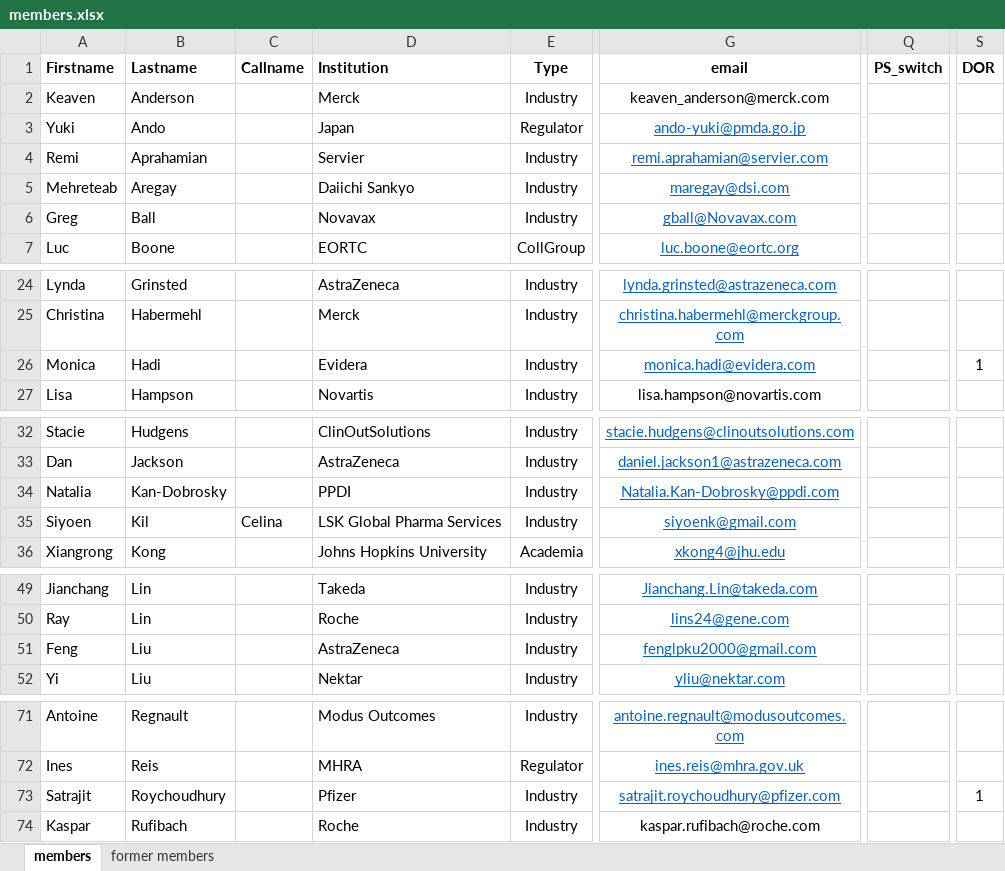
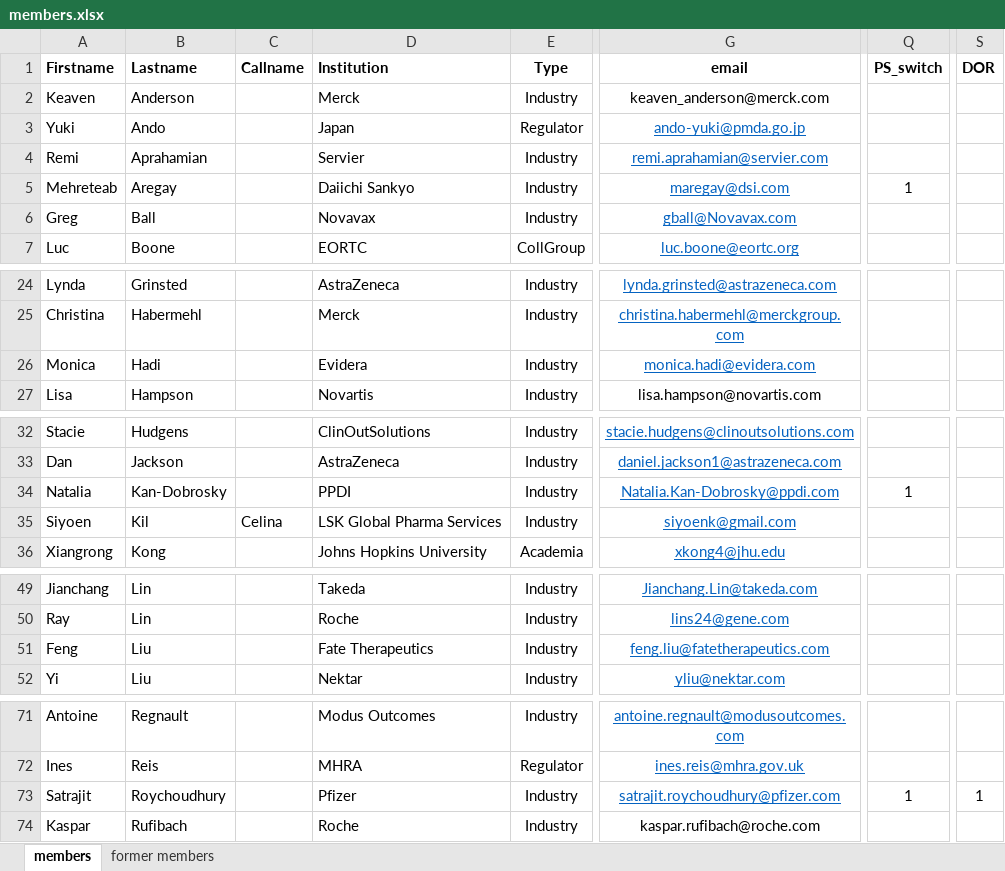
Before and after one commit to oncoestimand/oncowg_webpage, an Excel workbook: data/members.xlsx, sheet members, drawn as a sheet; only a part is shown, gaps mark what is left out; values as stored, in another font and other column widths than the file's, no borders; the diff covers the shown part only; the diff names each change by its address in the sheet, - before the commit and + after, or states it on an @@ line.

```diff
--- a/data/members.xlsx (sheet members)
+++ b/data/members.xlsx (sheet members)
-Q5 (PS_switch): (empty)
+Q5 (PS_switch): 1
-S26 (DOR): 1
+S26 (DOR): (empty)
-Q34 (PS_switch): (empty)
+Q34 (PS_switch): 1
-D51 (Institution): AstraZeneca
+D51 (Institution): Fate Therapeutics
-G51 (email): fenglpku2000@gmail.com
+G51 (email): feng.liu@fatetherapeutics.com
-Q73 (PS_switch): (empty)
+Q73 (PS_switch): 1
```
Also changed, not shown: 2 edited cells elsewhere in this sheet, data/conferences.xlsx, docs/data/conferences.xlsx, 22 other files.
